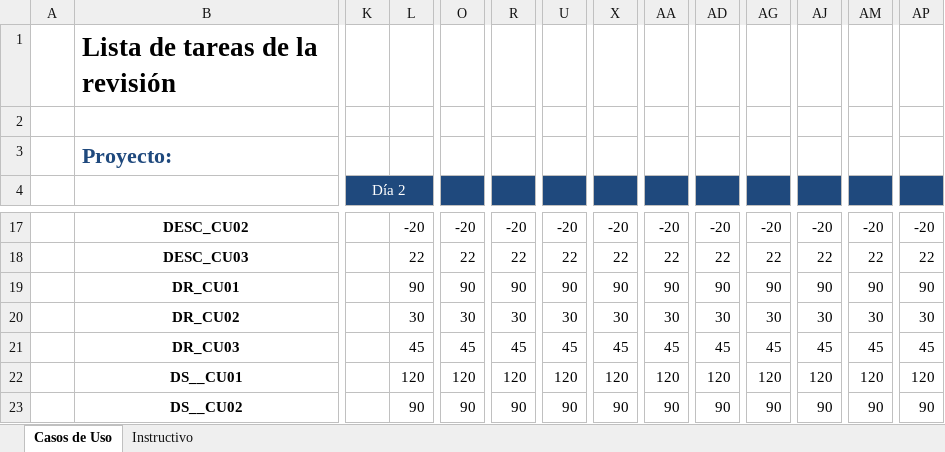
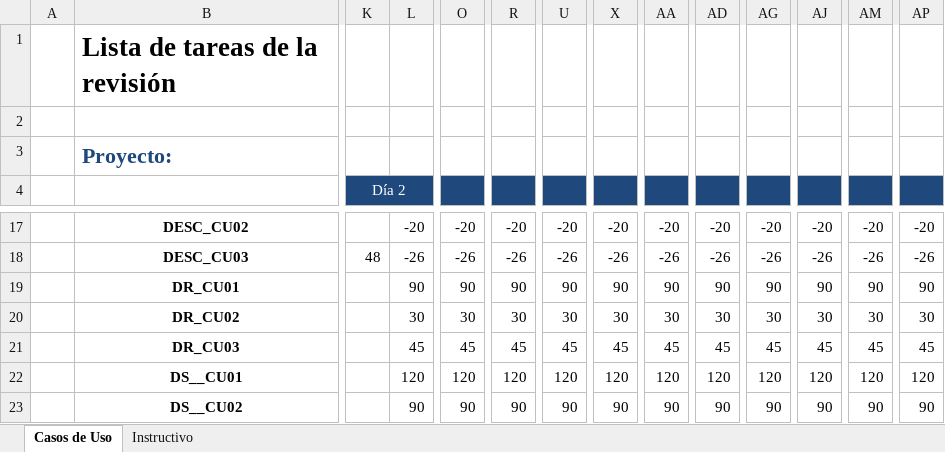
Before and after one commit to ang0823/fixTechnology, an Excel workbook: documentacion/ListaTareas.xlsx, sheet Casos de Uso, drawn as a sheet; only a part is shown, gaps mark what is left out; values as stored, in another font and other column widths than the file's, no borders; the diff covers the shown part only; the diff names each change by its address in the sheet, - before the commit and + after, or states it on an @@ line.

```diff
--- a/documentacion/ListaTareas.xlsx (sheet Casos de Uso)
+++ b/documentacion/ListaTareas.xlsx (sheet Casos de Uso)
-K18 (Día 2): (empty)
+K18 (Día 2): 48
-L18: 22
+L18: -26
-O18: 22
+O18: -26
-R18: 22
+R18: -26
-U18: 22
+U18: -26
-X18: 22
+X18: -26
-AA18: 22
+AA18: -26
-AD18: 22
+AD18: -26
-AG18: 22
+AG18: -26
-AJ18: 22
+AJ18: -26
-AM18: 22
+AM18: -26
-AP18: 22
+AP18: -26
```
Also changed, not shown: 69 edited cells and cell formats elsewhere in this sheet.
